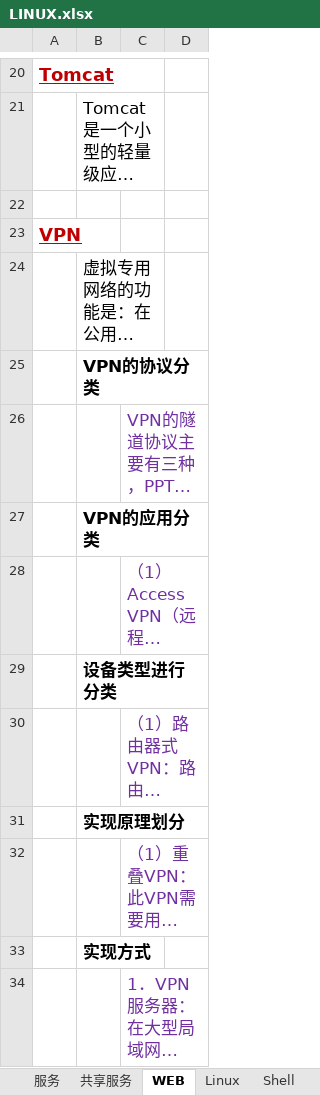
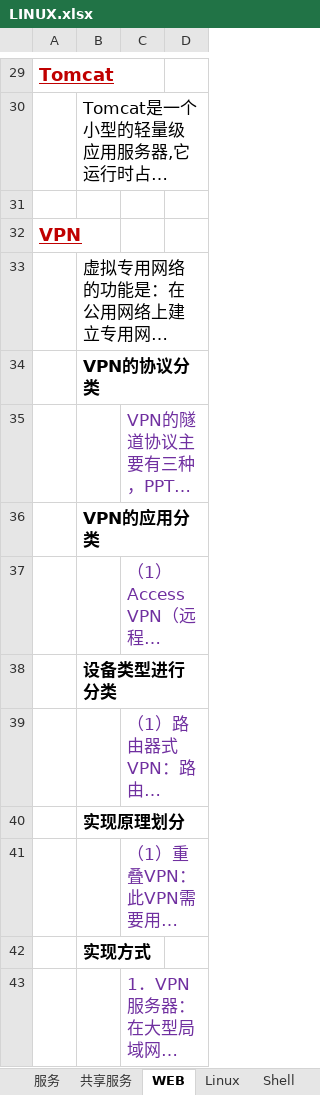
Before and after one commit to FirewoodBloody/Linux, an Excel workbook: LINUX.xlsx, sheet WEB, drawn as a sheet; only a part is shown, gaps mark what is left out; long unchanged cells end in …; values as stored, in another font and other column widths than the file's, no borders; removed rows and columns are numbered as before the commit, all else as after; the diff covers the shown part only; the diff names each change by its address in the sheet, - before the commit and + after, or states it on an @@ line.

```diff
--- a/LINUX.xlsx (sheet WEB)
+++ b/LINUX.xlsx (sheet WEB)
-B21:C21 merged
+B30:D30 merged
-B24:C24 merged
+B33:D33 merged
+C35:D35 merged
+C37:D37 merged
+C39:D39 merged
+C41:D41 merged
+C43:D43 merged
```
Also changed, not shown: 9 added rows and merged cells elsewhere in this sheet, sheet 共享服务, sheet Shell, other sheet tabs.
